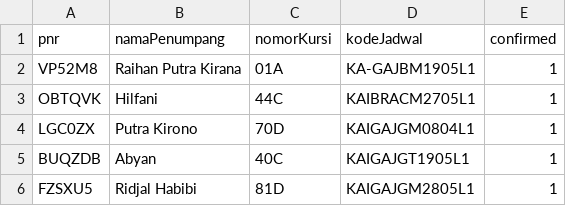
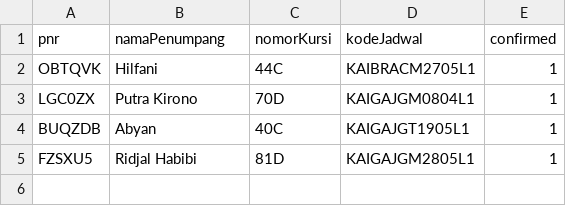
Before and after one commit to raihanpka/project-strukturdata, a CSV file: data/pemesanan.csv, drawn as a sheet; the diff names each change by its address in the sheet, - before the commit and + after, or states it on an @@ line.

```diff
--- a/data/pemesanan.csv
+++ b/data/pemesanan.csv
-row 2: VP52M8 | Raihan Putra Kirana | 01A | KA-GAJBM1905L1 | 1
```
Also changed, not shown: 3 other files.
